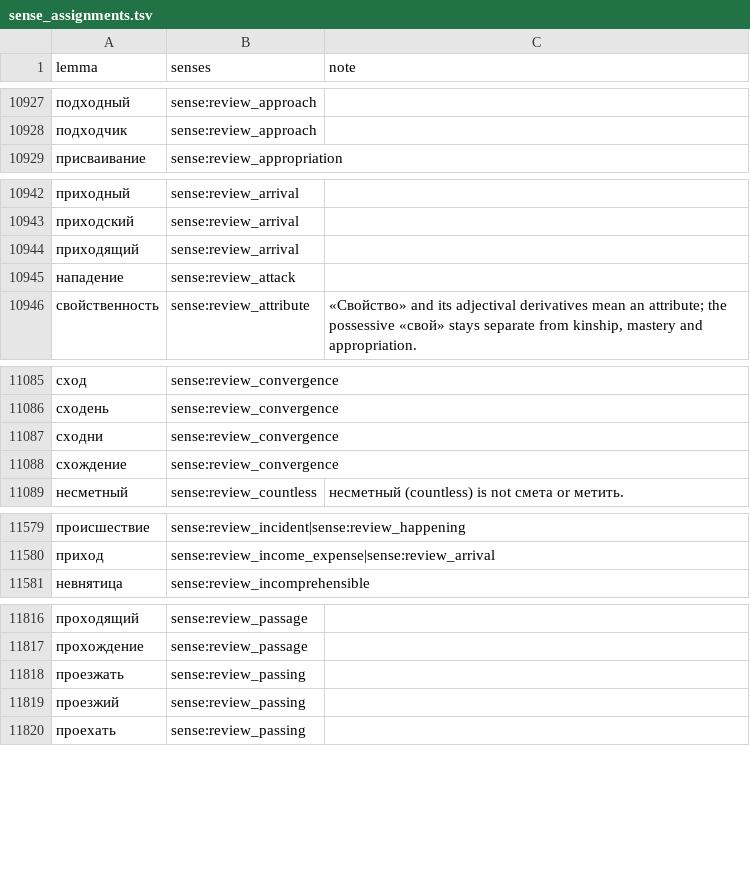
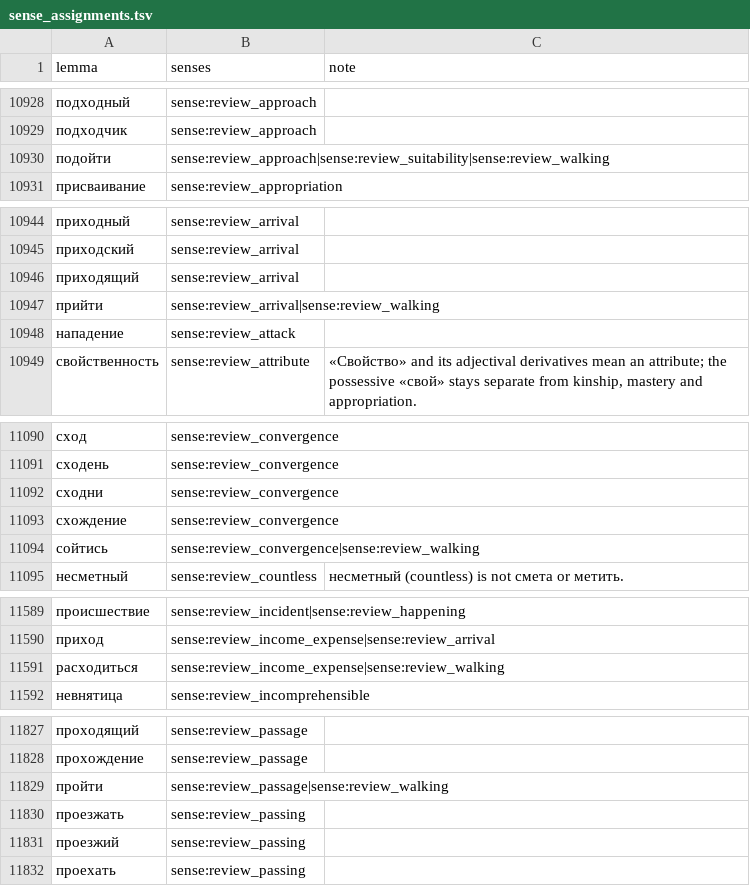
Before and after one commit to andrewgark/interoves_django, a TSV file: games/puzzles/censorly/lexical/data/sense_assignments.tsv, drawn as a sheet; only a part is shown, gaps mark what is left out; the diff covers the shown part only; the diff names each change by its address in the sheet, - before the commit and + after, or states it on an @@ line.

```diff
--- a/games/puzzles/censorly/lexical/data/sense_assignments.tsv
+++ b/games/puzzles/censorly/lexical/data/sense_assignments.tsv
+row 10930: подойти | sense:review_approach|sense:review_suitability|sense:review_walking
+row 10947: прийти | sense:review_arrival|sense:review_walking
+row 11094: сойтись | sense:review_convergence|sense:review_walking
+row 11591: расходиться | sense:review_income_expense|sense:review_walking
+row 11829: пройти | sense:review_passage|sense:review_walking
```
Also changed, not shown: 10 added rows elsewhere in this file, games/puzzles/censorly/lexical/data/semantic_roots.tsv, 1 other file.
